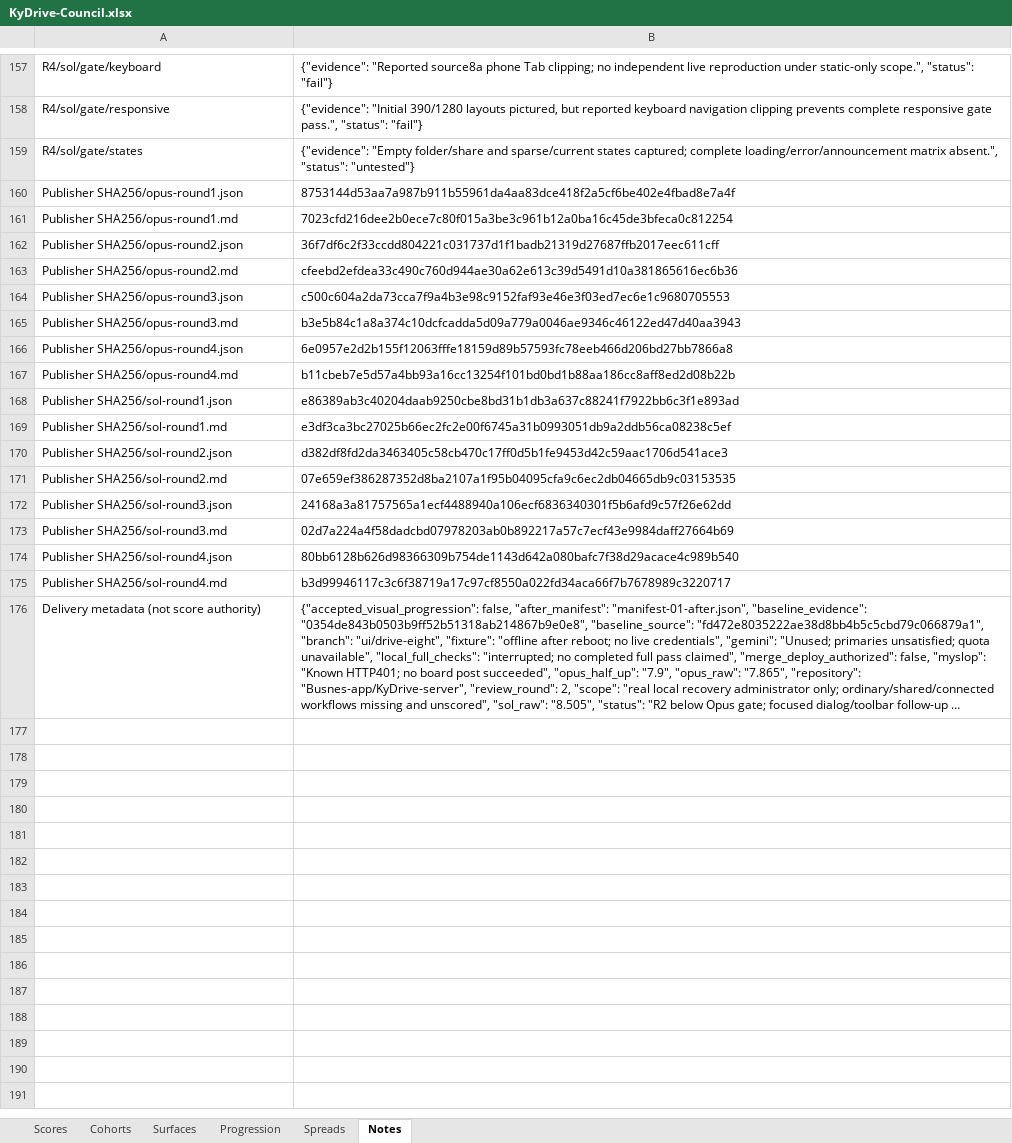
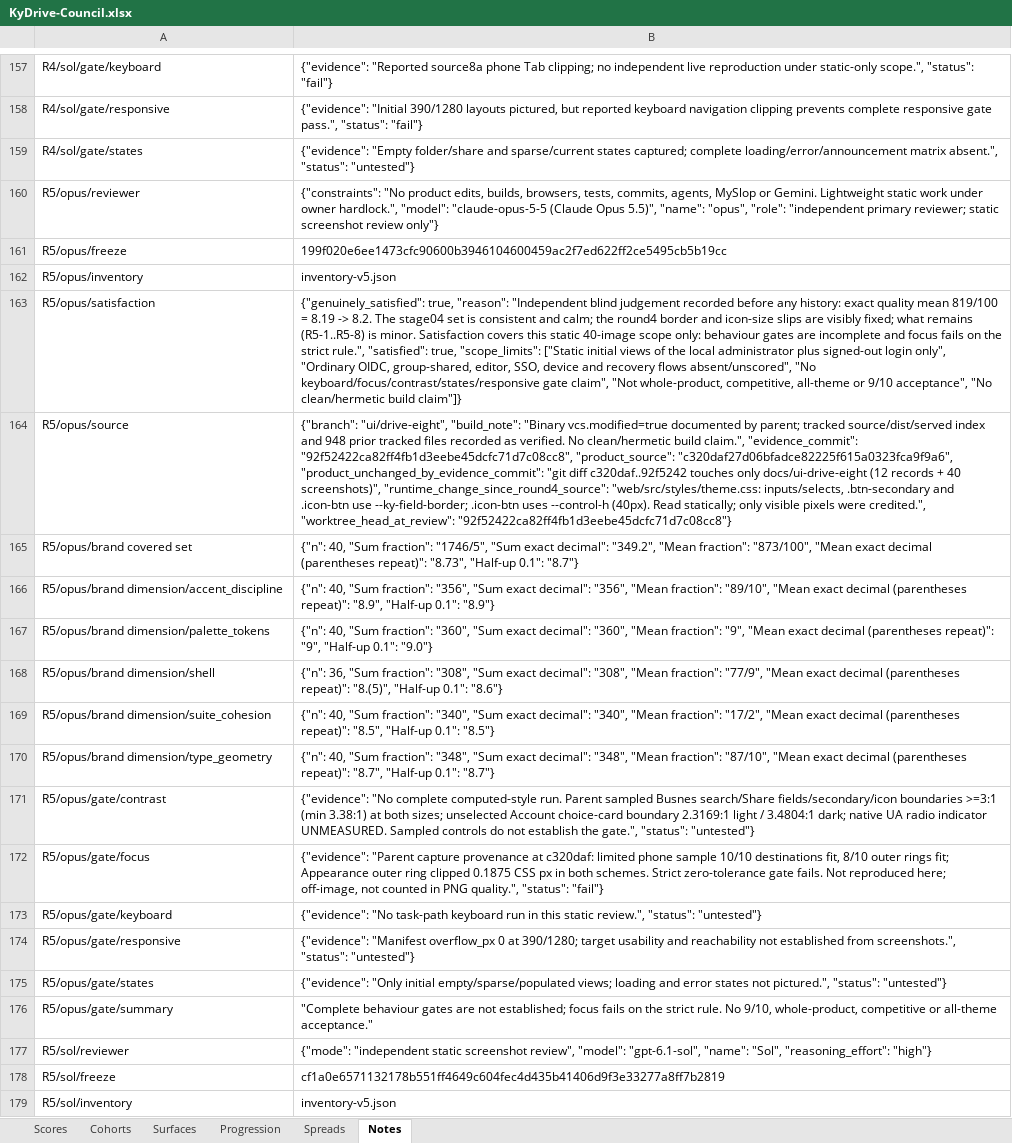
Before and after one commit to Busnes-app/kydrive-server, an Excel workbook: docs/ui-drive-eight/KyDrive-Council.xlsx, sheet Notes, drawn as a sheet; only a part is shown, gaps mark what is left out; the shorter side is filled out with more unchanged rows; long unchanged cells end in …; values as stored, in another font and other column widths than the file's, no borders; the diff covers the shown part only; the diff names each change by its address in the sheet, - before the commit and + after, or states it on an @@ line.

Commit message:
accept drive visual progression with round five evidence
Preserve independently frozen Opus8.19 and Sol8.67 scores, exact arithmetic and final workbook. Apply the owner’s Opus-only8.2 gate, retain measured residuals and stop cosmetic iteration; close the owned local fixture while hosted CI and security remain separate.

```diff
--- a/docs/ui-drive-eight/KyDrive-Council.xlsx (sheet Notes)
+++ b/docs/ui-drive-eight/KyDrive-Council.xlsx (sheet Notes)
+row 160: R5/opus/reviewer | {"constraints": "No product edits, builds, browsers, tests, commits, agents, MySlop or Gemini. Lightweight static work under owner hardlock.", "model": "claude-opus-5-5 (Claude Opus 5.5)", "name": "opus", "role": "independent primary reviewer; static screenshot review only"}
+row 161: R5/opus/freeze | 199f020e6ee1473cfc90600b3946104600459ac2f7ed622ff2ce5495cb5b19cc
+row 162: R5/opus/inventory | inventory-v5.json
+row 163: R5/opus/satisfaction | {"genuinely_satisfied": true, "reason": "Independent blind judgement recorded before any history: exact quality mean 819/100 = 8.19 -> 8.2. The stage04 set is consistent and calm; the round4 border and icon-size slips are visibly fixed; what remains (R5-1..R5-8) is minor. Satisfaction covers this static 40-image scope only: behaviour gates are incomplete and focus fails on the strict rule.", "satisfied": true, "scope_limits": ["Static initial views of the local administrator plus signed-out login only", "Ordinary OIDC, group-shared, editor, SSO, device and recovery flows absent/unscored", "No keyboard/focus/contrast/states/responsive gate claim", "Not whole-product, competitive, all-theme or 9/10 acceptance", "No clean/hermetic build claim"]}
+row 164: R5/opus/source | {"branch": "ui/drive-eight", "build_note": "Binary vcs.modified=true documented by parent; tracked source/dist/served index and 948 prior tracked files recorded as verified. No clean/hermetic build claim.", "evidence_commit": "92f52422ca82ff4fb1d3eebe45dcfc71d7c08cc8", "product_source": "c320daf27d06bfadce82225f615a0323fca9f9a6", "product_unchanged_by_evidence_commit": "git diff c320daf..92f5242 touches only docs/ui-drive-eight (12 records + 40 screenshots)", "runtime_change_since_round4_source": "web/src/styles/theme.css: inputs/selects, .btn-secondary and .icon-btn use --ky-field-border; .icon-btn uses --control-h (40px). Read statically; only visible pixels were credited.", "worktree_head_at_review": "92f52422ca82ff4fb1d3eebe45dcfc71d7c08cc8"}
+row 165: R5/opus/brand covered set | {"n": 40, "Sum fraction": "1746/5", "Sum exact decimal": "349.2", "Mean fraction": "873/100", "Mean exact decimal (parentheses repeat)": "8.73", "Half-up 0.1": "8.7"}
+row 166: R5/opus/brand dimension/accent_discipline | {"n": 40, "Sum fraction": "356", "Sum exact decimal": "356", "Mean fraction": "89/10", "Mean exact decimal (parentheses repeat)": "8.9", "Half-up 0.1": "8.9"}
+row 167: R5/opus/brand dimension/palette_tokens | {"n": 40, "Sum fraction": "360", "Sum exact decimal": "360", "Mean fraction": "9", "Mean exact decimal (parentheses repeat)": "9", "Half-up 0.1": "9.0"}
+row 168: R5/opus/brand dimension/shell | {"n": 36, "Sum fraction": "308", "Sum exact decimal": "308", "Mean fraction": "77/9", "Mean exact decimal (parentheses repeat)": "8.(5)", "Half-up 0.1": "8.6"}
+row 169: R5/opus/brand dimension/suite_cohesion | {"n": 40, "Sum fraction": "340", "Sum exact decimal": "340", "Mean fraction": "17/2", "Mean exact decimal (parentheses repeat)": "8.5", "Half-up 0.1": "8.5"}
+row 170: R5/opus/brand dimension/type_geometry | {"n": 40, "Sum fraction": "348", "Sum exact decimal": "348", "Mean fraction": "87/10", "Mean exact decimal (parentheses repeat)": "8.7", "Half-up 0.1": "8.7"}
+row 171: R5/opus/gate/contrast | {"evidence": "No complete computed-style run. Parent sampled Busnes search/Share fields/secondary/icon boundaries >=3:1 (min 3.38:1) at both sizes; unselected Account choice-card boundary 2.3169:1 light / 3.4804:1 dark; native UA radio indicator UNMEASURED. Sampled controls do not establish the gate.", "status": "untested"}
+row 172: R5/opus/gate/focus | {"evidence": "Parent capture provenance at c320daf: limited phone sample 10/10 destinations fit, 8/10 outer rings fit; Appearance outer ring clipped 0.1875 CSS px in both schemes. Strict zero-tolerance gate fails. Not reproduced here; off-image, not counted in PNG quality.", "status": "fail"}
+row 173: R5/opus/gate/keyboard | {"evidence": "No task-path keyboard run in this static review.", "status": "untested"}
+row 174: R5/opus/gate/responsive | {"evidence": "Manifest overflow_px 0 at 390/1280; target usability and reachability not established from screenshots.", "status": "untested"}
+row 175: R5/opus/gate/states | {"evidence": "Only initial empty/sparse/populated views; loading and error states not pictured.", "status": "untested"}
+row 176: R5/opus/gate/summary | "Complete behaviour gates are not established; focus fails on the strict rule. No 9/10, whole-product, competitive or all-theme acceptance."
+row 177: R5/sol/reviewer | {"mode": "independent static screenshot review", "model": "gpt-6.1-sol", "name": "Sol", "reasoning_effort": "high"}
+row 178: R5/sol/freeze | cf1a0e6571132178b551ff4649c604fec4d435b41406d9f3e33277a8ff7b2819
+row 179: R5/sol/inventory | inventory-v5.json
```
Also changed, not shown: 17 added rows elsewhere in this sheet, sheet Spreads, sheet Scores, sheet Surfaces, sheet Cohorts, sheet Progression, 14 other files.
